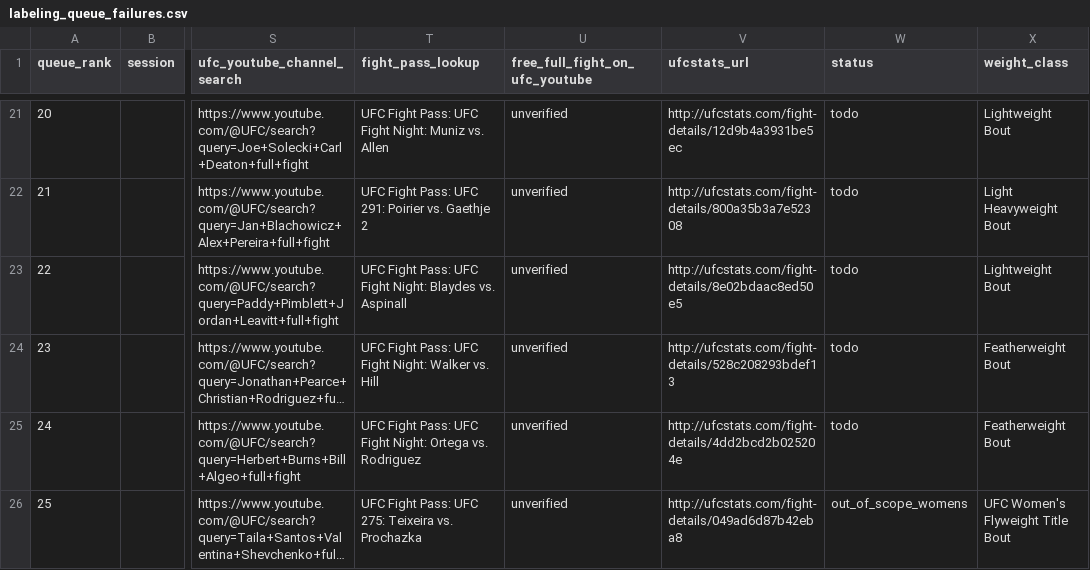
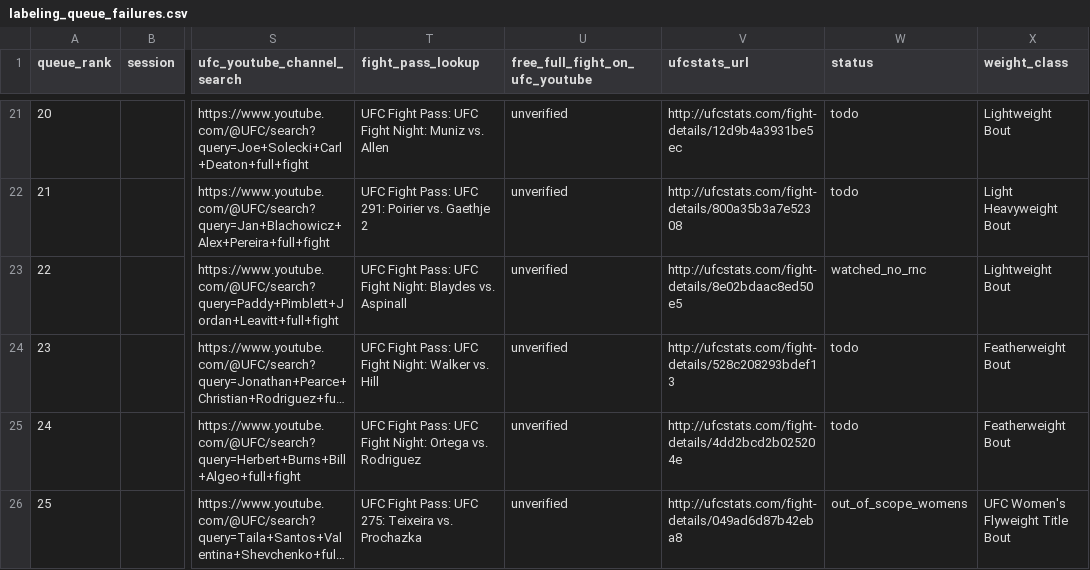
Before and after one commit to NathanielBierig/RNCV, a CSV file: phase3_labels/labeling_queue_failures.csv, drawn as a sheet; only a part is shown, gaps mark what is left out; long unchanged cells end in …; the diff names each change by its address in the sheet, - before the commit and + after, or states it on an @@ line.

```diff
--- a/phase3_labels/labeling_queue_failures.csv
+++ b/phase3_labels/labeling_queue_failures.csv
-W23 (status): todo
+W23 (status): watched_no_rnc
```
Also changed, not shown: 3 other files.
